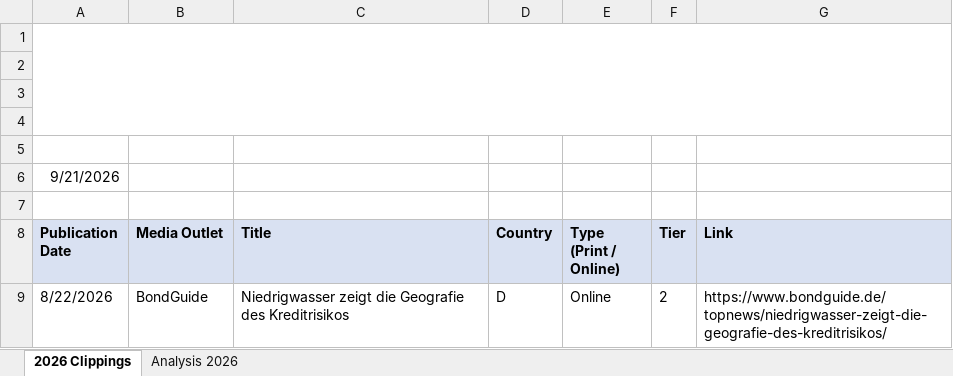
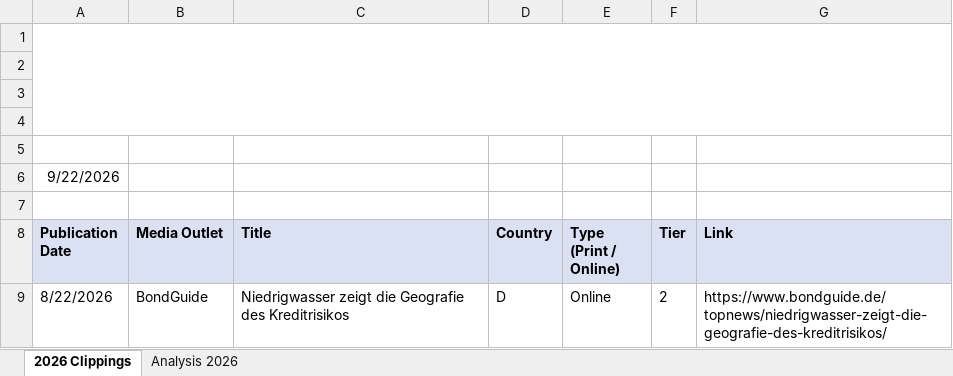
Before and after one commit to Dante-sys-arch/MK-Global-Kapital-Report, an Excel workbook: docs/latest_report.xlsx, sheet 2026 Clippings, drawn as a sheet; only a part is shown; values as stored, in another font and other column widths than the file's, no borders; the diff names each change by its address in the sheet, - before the commit and + after, or states it on an @@ line.

```diff
--- a/docs/latest_report.xlsx (sheet 2026 Clippings)
+++ b/docs/latest_report.xlsx (sheet 2026 Clippings)
-A6 (Publication Date): 9/21/2026
+A6 (Publication Date): 9/22/2026
```
Also changed, not shown: 1 other file.
